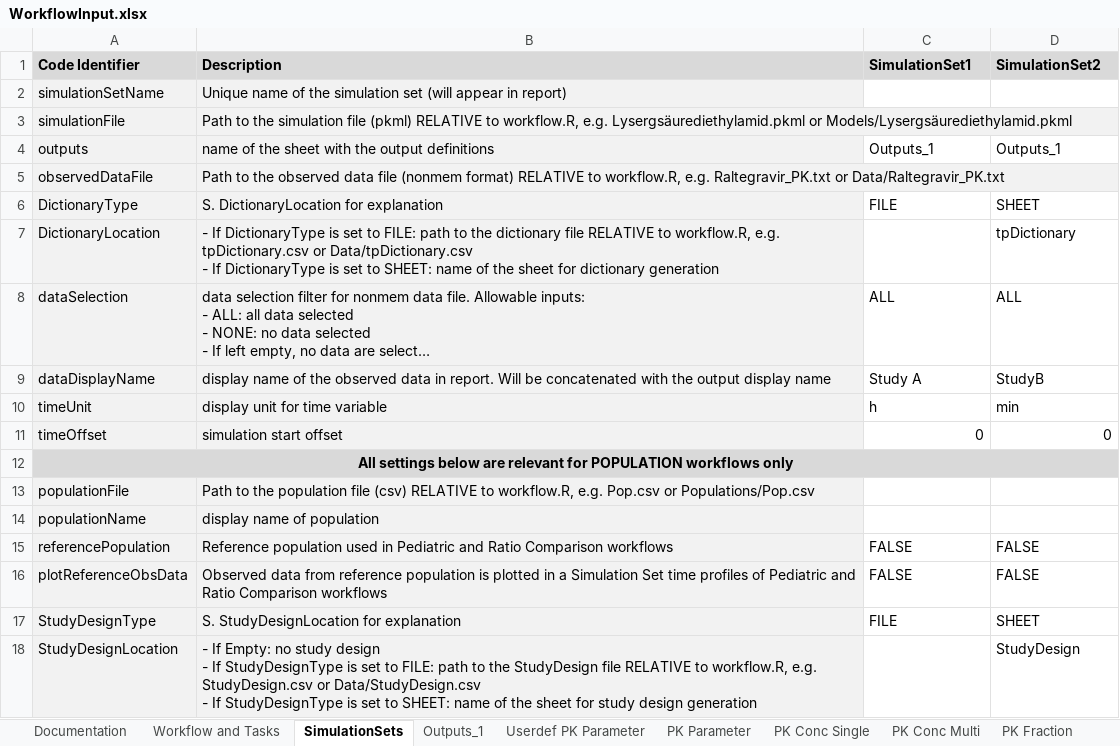
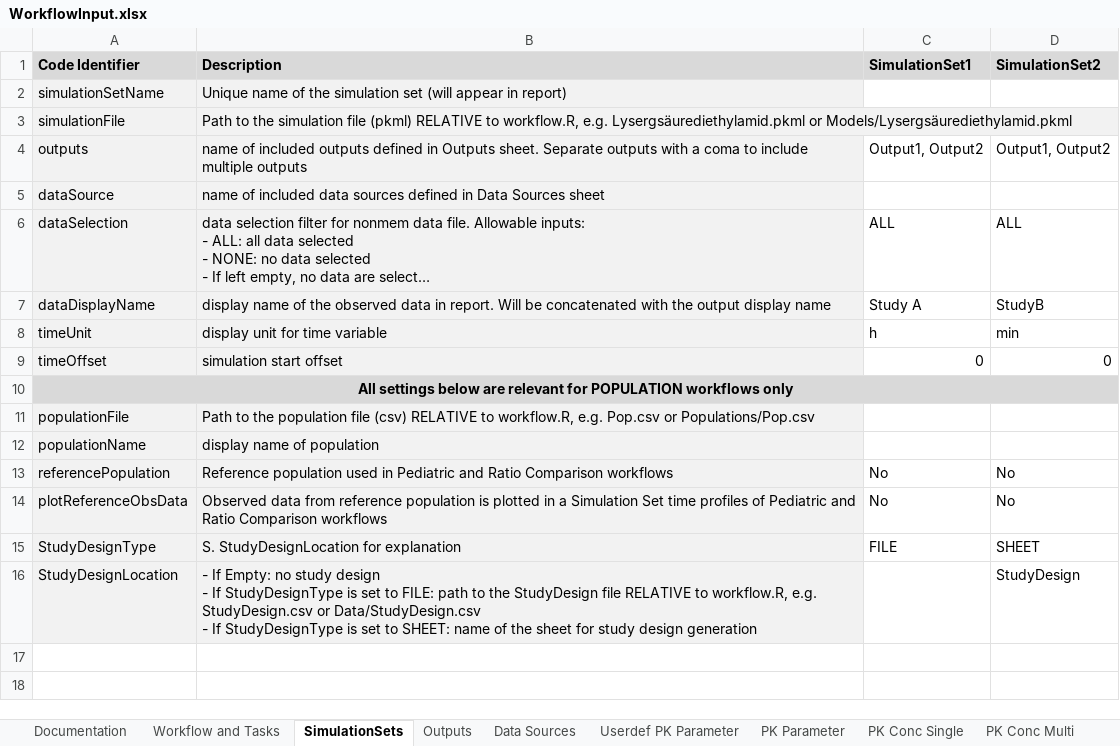
Before and after one commit to Open-Systems-Pharmacology/OSPSuite.ReportingEngine, an Excel workbook: inst/extdata/WorkflowInput.xlsx, sheet SimulationSets, drawn as a sheet; long unchanged cells end in …; values as stored, in another font and other column widths than the file's, no borders; conditional formats not drawn; removed rows and columns are numbered as before the commit, all else as after; ↵ is a line break in a cell; the diff names each change by its address in the sheet, - before the commit and + after, or states it on an @@ line.

Commit message:
Fixes #855, #870, #873, #882 Excel template accounts for new features
New features include:
- DataSource objects
- Output new parameters
- Workflow title

```diff
--- a/inst/extdata/WorkflowInput.xlsx (sheet SimulationSets)
+++ b/inst/extdata/WorkflowInput.xlsx (sheet SimulationSets)
-sheet tab: Outputs_1
+sheet tab: Outputs
+sheet tab: Data Sources
-B4 (Description): name of the sheet with the output definitions
+B4 (Description): name of included outputs defined in Outputs sheet. Separate outputs with a coma to include multiple outputs
-C4 (SimulationSet1): Outputs_1
+C4 (SimulationSet1): Output1, Output2
-D4 (SimulationSet2): Outputs_1
+D4 (SimulationSet2): Output1, Output2
-row 5: observedDataFile | Path to the observed data file (nonmem format) RELATIVE to workflow.R, e.g. Raltegravir_PK.txt or Data/Raltegravir_PK.txt
-row 6: DictionaryType | S. DictionaryLocation for explanation | FILE | SHEET
-row 7: DictionaryLocation | - If DictionaryType is set to FILE: path to the dictionary file RELATIVE to workflow.R, e.g. tpDictionary.csv or Data/tpDictionary.csv ↵ - If DictionaryType is set to SHEET: name of the sheet for dictionary generation |  | tpDictionary
+row 5: dataSource | name of included data sources defined in Data Sources sheet
-C13:C14 (SimulationSet1): FALSE
+C13:C14 (SimulationSet1): No
-D13:D14 (SimulationSet2): FALSE
+D13:D14 (SimulationSet2): No
```
Also changed, not shown: sheet Outputs, sheet Workflow and Tasks, sheet Lookup, 52 other files.
